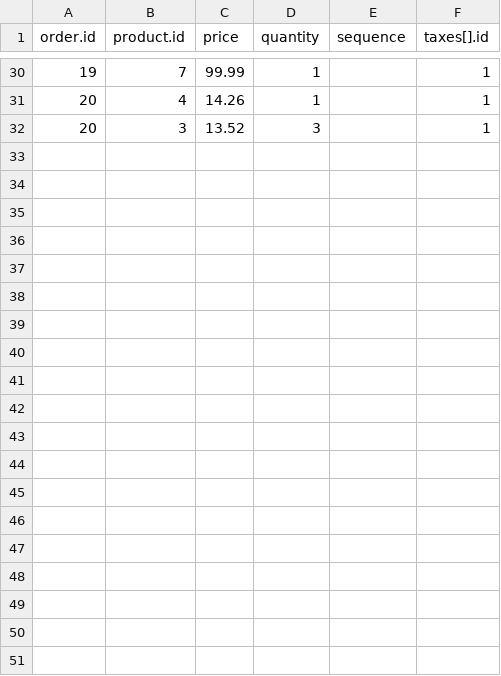
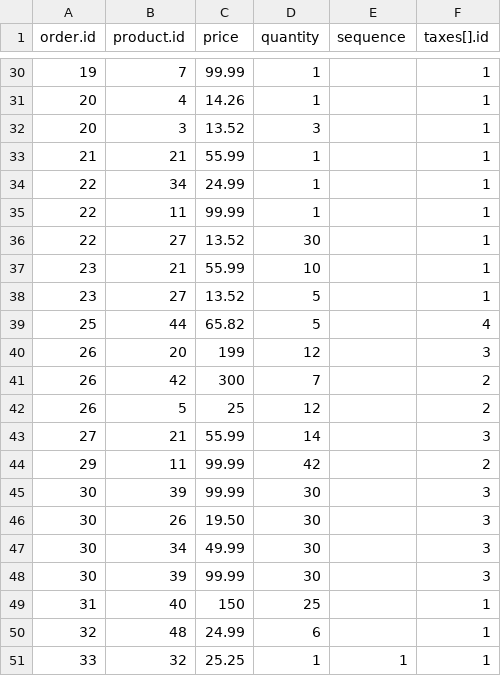
Before and after one commit to axelor/open-platform-demo, a CSV file: src/main/resources/data-demo/input/10_order_line.csv, drawn as a sheet; only a part is shown, gaps mark what is left out; the diff covers the shown part only.

```diff
--- a/src/main/resources/data-demo/input/10_order_line.csv
+++ b/src/main/resources/data-demo/input/10_order_line.csv
@@ -32 +32,20 @@ order.id,product.id,price,quantity,sequence,taxes[].id
 20,3,13.52,3,,1
+21,21,55.99,1,,1
+22,34,24.99,1,,1
+22,11,99.99,1,,1
+22,27,13.52,30,,1
+23,21,55.99,10,,1
+23,27,13.52,5,,1
+25,44,65.82,5,,4
+26,20,199,12,,3
+26,42,300,7,,2
+26,5,25,12,,2
+27,21,55.99,14,,3
+29,11,99.99,42,,2
+30,39,99.99,30,,3
+30,26,19.50,30,,3
+30,34,49.99,30,,3
+30,39,99.99,30,,3
+31,40,150,25,,1
+32,48,24.99,6,,1
+33,32,25.25,1,1,1
```
Also changed, not shown: 10 added rows elsewhere in this file, src/main/resources/data-demo/input/5_contact.csv, src/main/resources/data-demo/input/7_product.csv, 54 other files.
